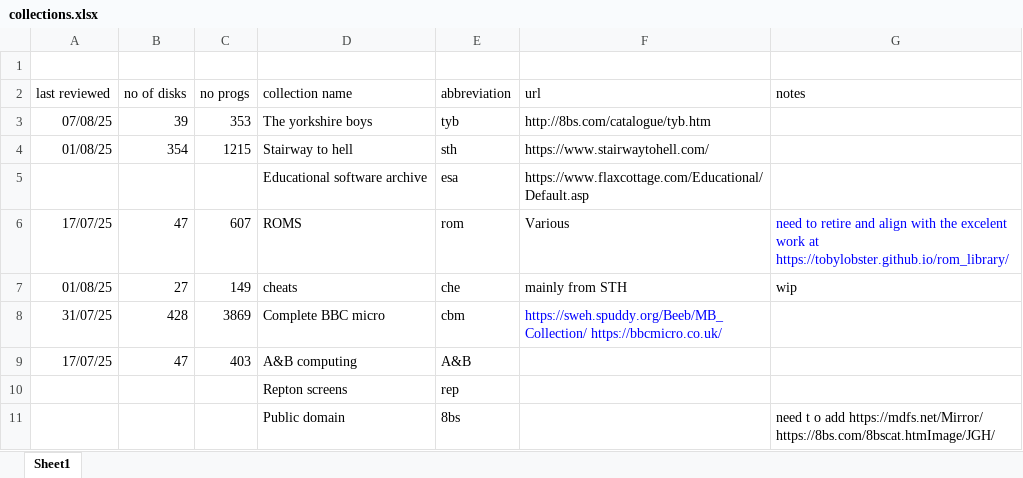
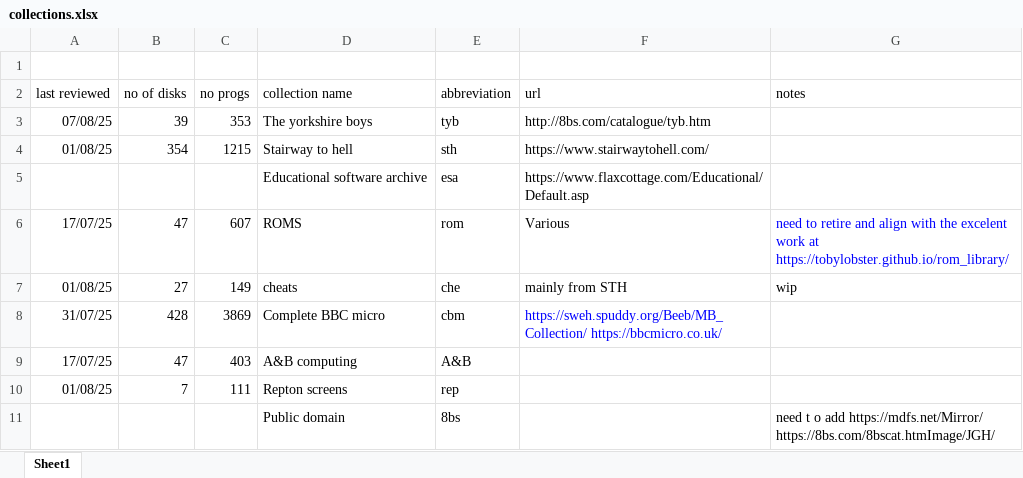
Before and after one commit to bobgrant04/beebyams, an Excel workbook: collections.xlsx, sheet Sheet1, drawn as a sheet; values as stored, in another font and other column widths than the file's, no borders; removed rows and columns are numbered as before the commit, all else as after; the diff names each change by its address in the sheet, - before the commit and + after, or states it on an @@ line.

Commit message:
Repton 3 working

```diff
--- a/collections.xlsx (sheet Sheet1)
+++ b/collections.xlsx (sheet Sheet1)
-row 10:  |  |  | Repton screens | rep
+row 10: 01/08/25 | 7 | 111 | Repton screens | rep
```
Also changed, not shown: 15 other files.
